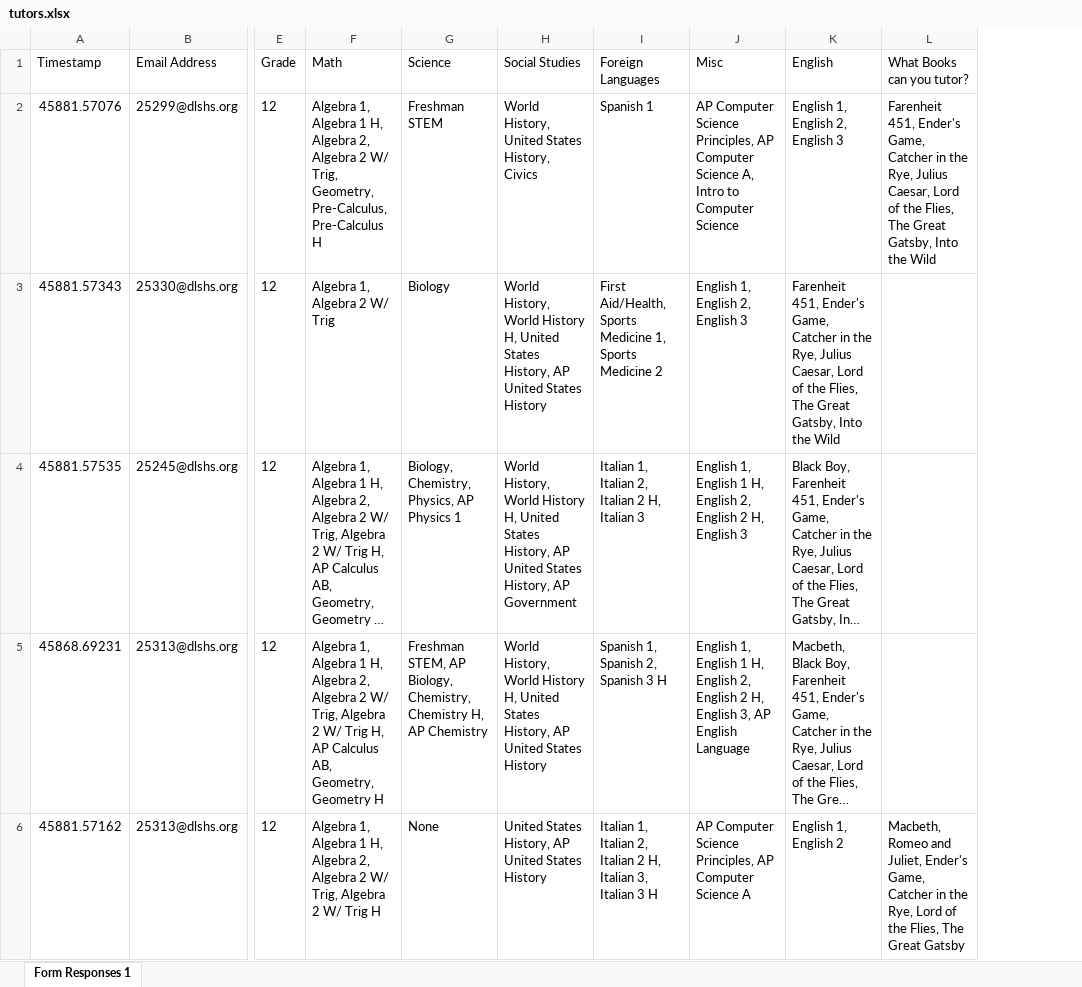
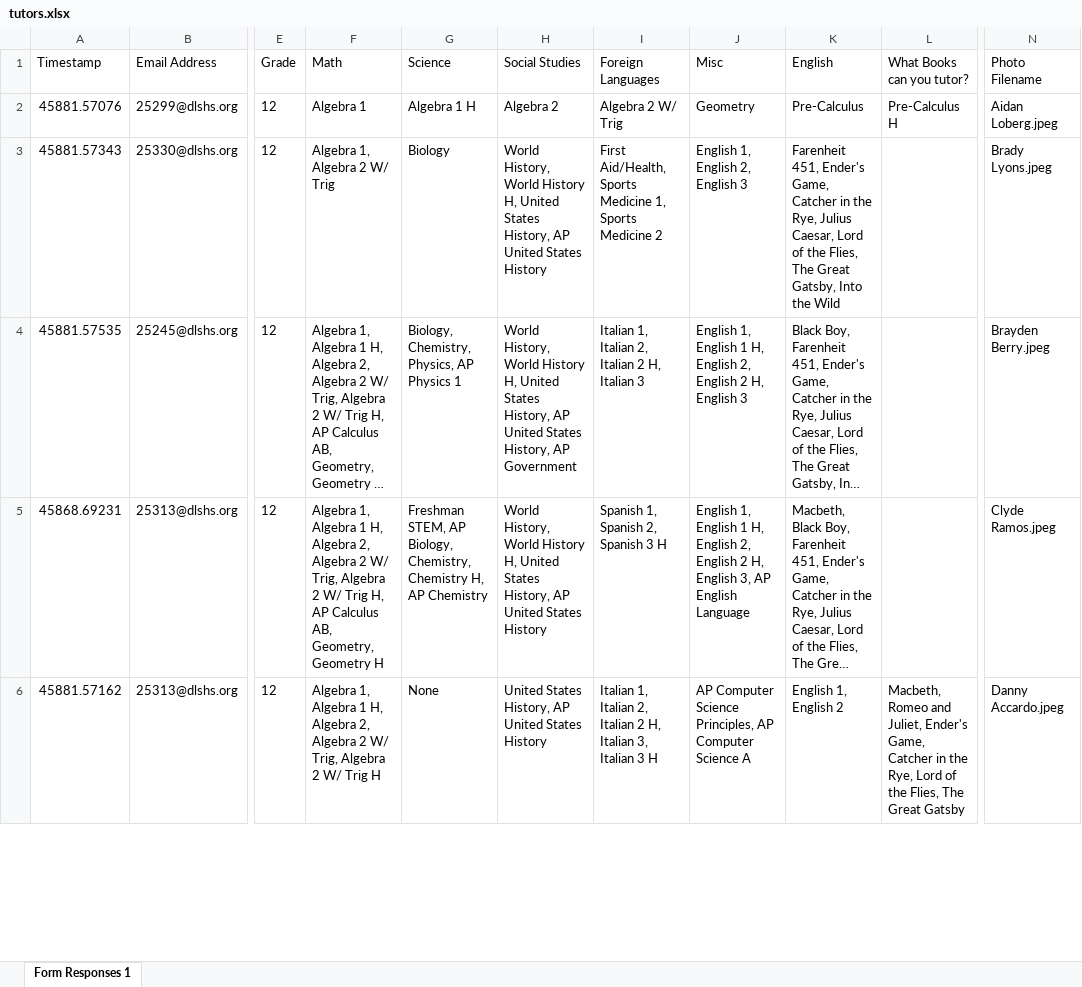
Before and after one commit to jwnorfolk/tutoringboard, an Excel workbook: FUTURE_USERS_LOOK_HERE/tutors.xlsx, sheet Form Responses 1, drawn as a sheet; only a part is shown, gaps mark what is left out; long unchanged cells end in …; values as stored, in another font and other column widths than the file's, no borders; the diff names each change by its address in the sheet, - before the commit and + after, or states it on an @@ line.

```diff
--- a/FUTURE_USERS_LOOK_HERE/tutors.xlsx (sheet Form Responses 1)
+++ b/FUTURE_USERS_LOOK_HERE/tutors.xlsx (sheet Form Responses 1)
+column N (Photo Filename), rows 2-6: Aidan Loberg.jpeg | Brady Lyons.jpeg | Brayden Berry.jpeg | Clyde Ramos.jpeg | Danny Accardo.jpeg
-F2 (Math): Algebra 1, Algebra 1 H, Algebra 2, Algebra 2 W/ Trig, Geometry, Pre-Calculus, Pre-Calculus H
+F2 (Math): Algebra 1
-G2 (Science): Freshman STEM
+G2 (Science): Algebra 1 H
-H2 (Social Studies): World History, United States History, Civics
+H2 (Social Studies): Algebra 2
-I2 (Foreign Languages): Spanish 1
+I2 (Foreign Languages): Algebra 2 W/ Trig
-J2 (Misc): AP Computer Science Principles, AP Computer Science A, Intro to Computer Science
+J2 (Misc): Geometry
-K2 (English): English 1, English 2, English 3
+K2 (English): Pre-Calculus
-L2 (What Books can you tutor?): Farenheit 451, Ender's Game, Catcher in the Rye, Julius Caesar, Lord of the Flies, The Great Gatsby, Into the Wild
+L2 (What Books can you tutor?): Pre-Calculus H
```
Also changed, not shown: 3 other files.
